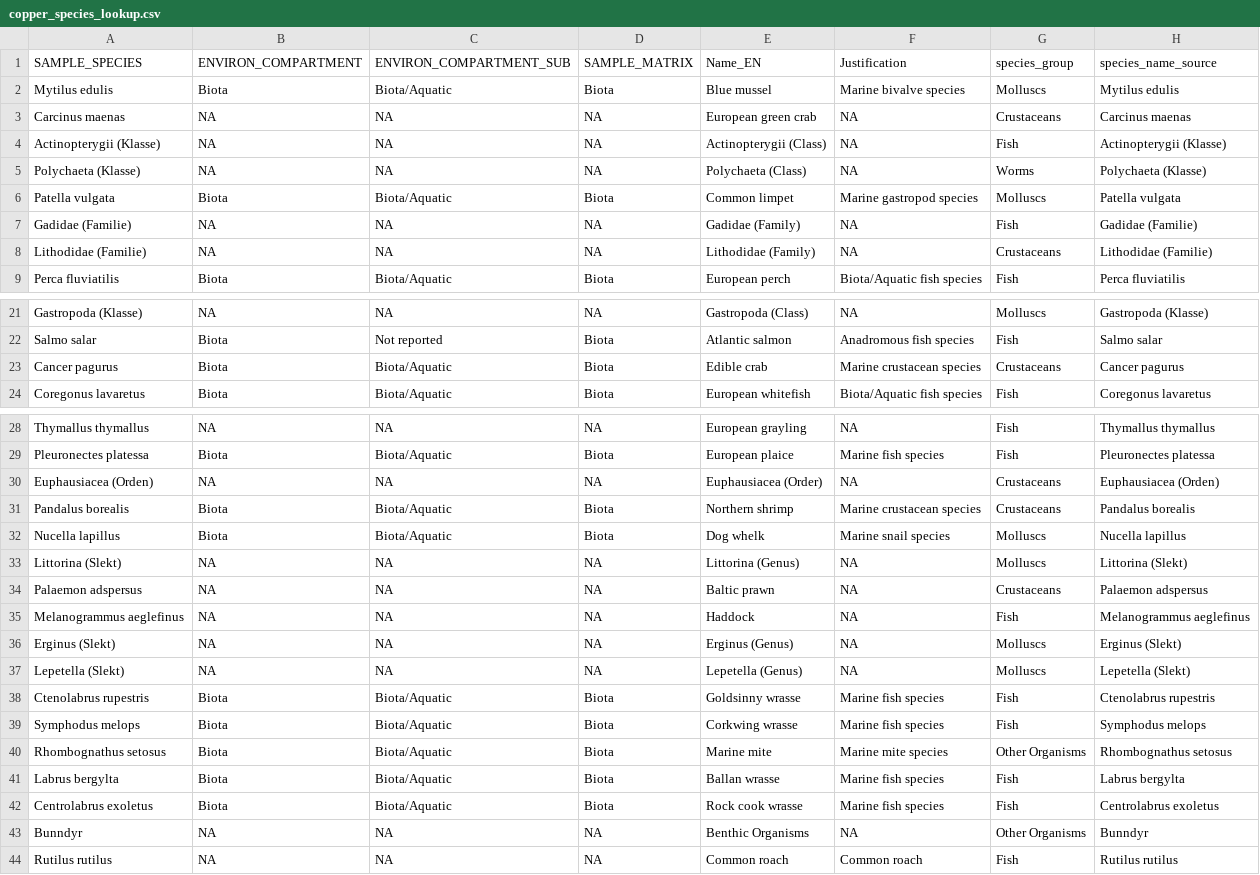
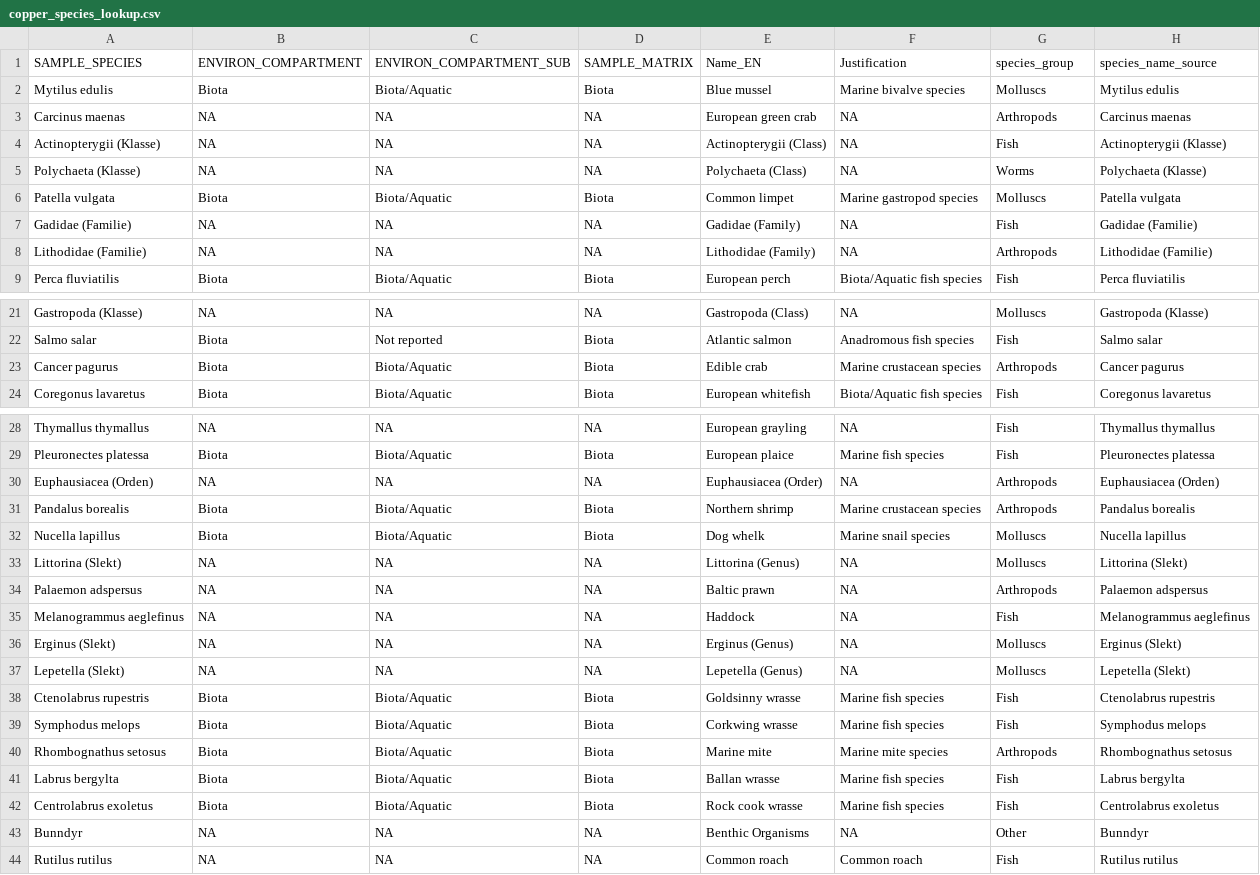
Before and after one commit to sawelch-NIVA/Vm_Explorer, a CSV file: R/data/copper_species_lookup.csv, drawn as a sheet; only a part is shown, gaps mark what is left out; the diff covers the shown part only.

Commit message:
Added species lookup

```diff
--- a/R/data/copper_species_lookup.csv
+++ b/R/data/copper_species_lookup.csv
@@ -2,3 +2,3 @@ SAMPLE_SPECIES,ENVIRON_COMPARTMENT,ENVIRON_COMPARTMENT_SUB,SAMPLE_MATRIX,Name_EN
 Mytilus edulis,Biota,Biota/Aquatic,Biota,Blue mussel,Marine bivalve species,Molluscs,Mytilus edulis
-Carcinus maenas,NA,NA,NA,European green crab,NA,Crustaceans,Carcinus maenas
+Carcinus maenas,NA,NA,NA,European green crab,NA,Arthropods,Carcinus maenas
 Actinopterygii (Klasse),NA,NA,NA,Actinopterygii (Class),NA,Fish,Actinopterygii (Klasse)
@@ -7,3 +7,3 @@ Patella vulgata,Biota,Biota/Aquatic,Biota,Common limpet,Marine gastropod species
 Gadidae (Familie),NA,NA,NA,Gadidae (Family),NA,Fish,Gadidae (Familie)
-Lithodidae (Familie),NA,NA,NA,Lithodidae (Family),NA,Crustaceans,Lithodidae (Familie)
+Lithodidae (Familie),NA,NA,NA,Lithodidae (Family),NA,Arthropods,Lithodidae (Familie)
 Perca fluviatilis,Biota,Biota/Aquatic,Biota,European perch,Biota/Aquatic fish species,Fish,Perca fluviatilis
@@ -22,3 +22,3 @@ Gastropoda (Klasse),NA,NA,NA,Gastropoda (Class),NA,Molluscs,Gastropoda (Klasse)
 Salmo salar,Biota,Not reported,Biota,Atlantic salmon,Anadromous fish species,Fish,Salmo salar
-Cancer pagurus,Biota,Biota/Aquatic,Biota,Edible crab,Marine crustacean species,Crustaceans,Cancer pagurus
+Cancer pagurus,Biota,Biota/Aquatic,Biota,Edible crab,Marine crustacean species,Arthropods,Cancer pagurus
 Coregonus lavaretus,Biota,Biota/Aquatic,Biota,European whitefish,Biota/Aquatic fish species,Fish,Coregonus lavaretus
@@ -29,7 +29,7 @@ Thymallus thymallus,NA,NA,NA,European grayling,NA,Fish,Thymallus thymallus
 Pleuronectes platessa,Biota,Biota/Aquatic,Biota,European plaice,Marine fish species,Fish,Pleuronectes platessa
-Euphausiacea (Orden),NA,NA,NA,Euphausiacea (Order),NA,Crustaceans,Euphausiacea (Orden)
-Pandalus borealis,Biota,Biota/Aquatic,Biota,Northern shrimp,Marine crustacean species,Crustaceans,Pandalus borealis
+Euphausiacea (Orden),NA,NA,NA,Euphausiacea (Order),NA,Arthropods,Euphausiacea (Orden)
+Pandalus borealis,Biota,Biota/Aquatic,Biota,Northern shrimp,Marine crustacean species,Arthropods,Pandalus borealis
 Nucella lapillus,Biota,Biota/Aquatic,Biota,Dog whelk,Marine snail species,Molluscs,Nucella lapillus
 Littorina (Slekt),NA,NA,NA,Littorina (Genus),NA,Molluscs,Littorina (Slekt)
-Palaemon adspersus,NA,NA,NA,Baltic prawn,NA,Crustaceans,Palaemon adspersus
+Palaemon adspersus,NA,NA,NA,Baltic prawn,NA,Arthropods,Palaemon adspersus
 Melanogrammus aeglefinus,NA,NA,NA,Haddock,NA,Fish,Melanogrammus aeglefinus
@@ -39,6 +39,6 @@ Ctenolabrus rupestris,Biota,Biota/Aquatic,Biota,Goldsinny wrasse,Marine fish spe
 Symphodus melops,Biota,Biota/Aquatic,Biota,Corkwing wrasse,Marine fish species,Fish,Symphodus melops
-Rhombognathus setosus,Biota,Biota/Aquatic,Biota,Marine mite,Marine mite species,Other Organisms,Rhombognathus setosus
+Rhombognathus setosus,Biota,Biota/Aquatic,Biota,Marine mite,Marine mite species,Arthropods,Rhombognathus setosus
 Labrus bergylta,Biota,Biota/Aquatic,Biota,Ballan wrasse,Marine fish species,Fish,Labrus bergylta
 Centrolabrus exoletus,Biota,Biota/Aquatic,Biota,Rock cook wrasse,Marine fish species,Fish,Centrolabrus exoletus
-Bunndyr,NA,NA,NA,Benthic Organisms,NA,Other Organisms,Bunndyr
+Bunndyr,NA,NA,NA,Benthic Organisms,NA,Other,Bunndyr
 Rutilus rutilus,NA,NA,NA,Common roach,Common roach,Fish,Rutilus rutilus
```
Also changed, not shown: 1 edited cell elsewhere in this file.
